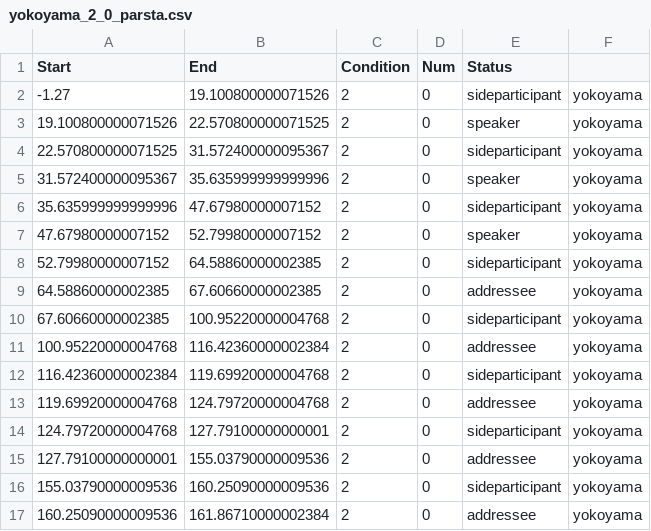
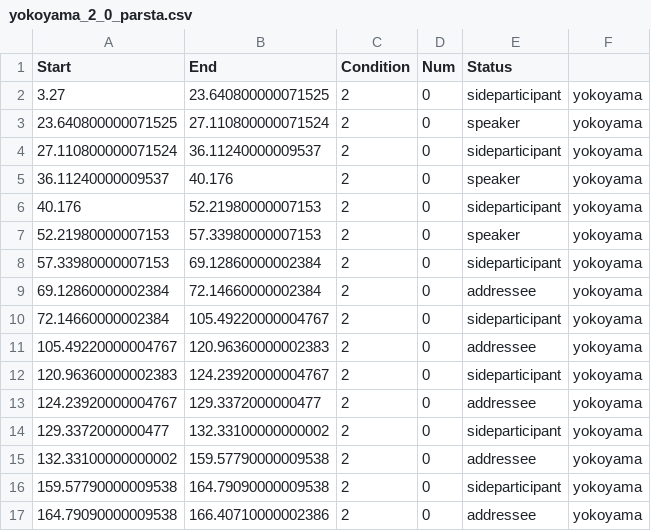
Before and after one commit to rktol/f_videoconference, a CSV file: result/analysisdata/1/yokoyama_2_0_parsta.csv, drawn as a sheet; only a part is shown; the diff covers the shown part only.

```diff
--- a/result/analysisdata/1/yokoyama_2_0_parsta.csv
+++ b/result/analysisdata/1/yokoyama_2_0_parsta.csv
@@ -1,17 +1,17 @@
 Start,End,Condition,Num,Status
--1.27,19.100800000071526,2,0,sideparticipant,yokoyama
-19.100800000071526,22.570800000071525,2,0,speaker,yokoyama
-22.570800000071525,31.572400000095367,2,0,sideparticipant,yokoyama
-31.572400000095367,35.635999999999996,2,0,speaker,yokoyama
-35.635999999999996,47.67980000007152,2,0,sideparticipant,yokoyama
-47.67980000007152,52.79980000007152,2,0,speaker,yokoyama
-52.79980000007152,64.58860000002385,2,0,sideparticipant,yokoyama
-64.58860000002385,67.60660000002385,2,0,addressee,yokoyama
-67.60660000002385,100.95220000004768,2,0,sideparticipant,yokoyama
-100.95220000004768,116.42360000002384,2,0,addressee,yokoyama
-116.42360000002384,119.69920000004768,2,0,sideparticipant,yokoyama
-119.69920000004768,124.79720000004768,2,0,addressee,yokoyama
-124.79720000004768,127.79100000000001,2,0,sideparticipant,yokoyama
-127.79100000000001,155.03790000009536,2,0,addressee,yokoyama
-155.03790000009536,160.25090000009536,2,0,sideparticipant,yokoyama
-160.25090000009536,161.86710000002384,2,0,addressee,yokoyama
+3.27,23.640800000071525,2,0,sideparticipant,yokoyama
+23.640800000071525,27.110800000071524,2,0,speaker,yokoyama
+27.110800000071524,36.11240000009537,2,0,sideparticipant,yokoyama
+36.11240000009537,40.176,2,0,speaker,yokoyama
+40.176,52.21980000007153,2,0,sideparticipant,yokoyama
+52.21980000007153,57.33980000007153,2,0,speaker,yokoyama
+57.33980000007153,69.12860000002384,2,0,sideparticipant,yokoyama
+69.12860000002384,72.14660000002384,2,0,addressee,yokoyama
+72.14660000002384,105.49220000004767,2,0,sideparticipant,yokoyama
+105.49220000004767,120.96360000002383,2,0,addressee,yokoyama
+120.96360000002383,124.23920000004767,2,0,sideparticipant,yokoyama
+124.23920000004767,129.3372000000477,2,0,addressee,yokoyama
+129.3372000000477,132.33100000000002,2,0,sideparticipant,yokoyama
+132.33100000000002,159.57790000009538,2,0,addressee,yokoyama
+159.57790000009538,164.79090000009538,2,0,sideparticipant,yokoyama
+164.79090000009538,166.40710000002386,2,0,addressee,yokoyama
```
Also changed, not shown: 136 edited cells elsewhere in this file, result/analysisdata/1/tamura_0_4_gaze.csv, result/analysisdata/1/tamura_0_4_parsta.csv, 28 other files.
